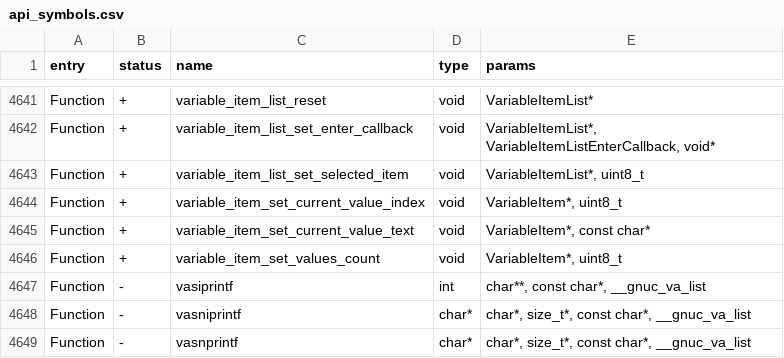
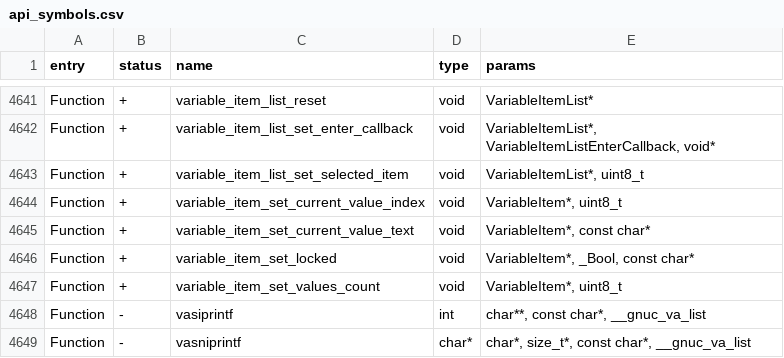
Before and after one commit to KuriGohan-Kamehameha/nXtreme-Firmware, a CSV file: firmware/targets/f7/api_symbols.csv, drawn as a sheet; only a part is shown, gaps mark what is left out; the shorter side is filled out with more unchanged rows; the diff names each change by its address in the sheet, - before the commit and + after, or states it on an @@ line.

Commit message:
Support locked items in varitemlist

```diff
--- a/firmware/targets/f7/api_symbols.csv
+++ b/firmware/targets/f7/api_symbols.csv
+row 4646: Function | + | variable_item_set_locked | void | VariableItem*, _Bool, const char*
```
Also changed, not shown: 2 other files.
